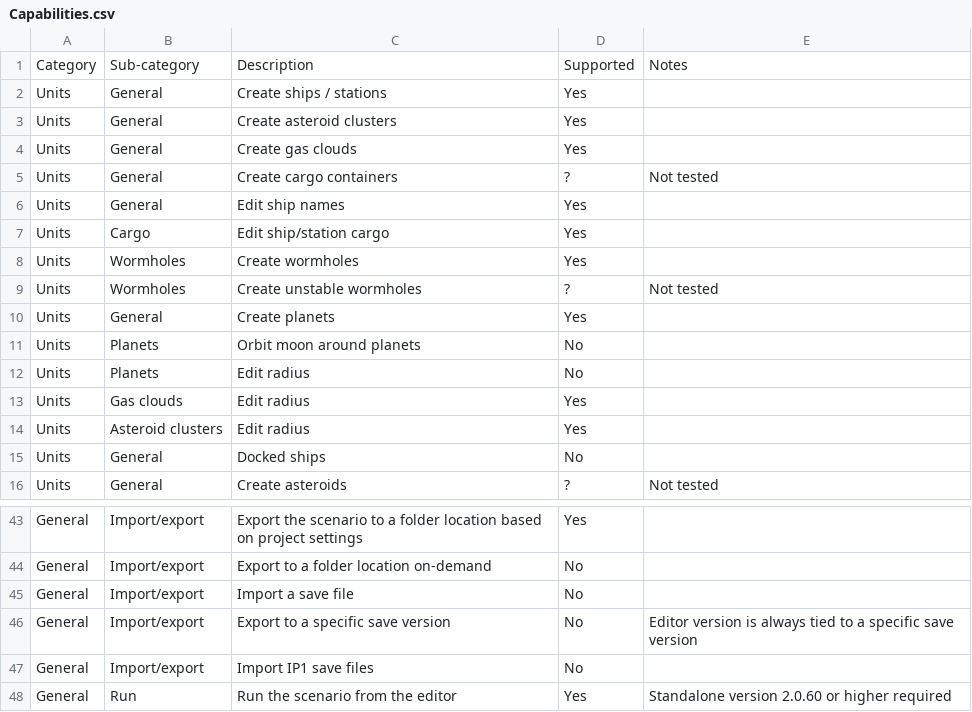
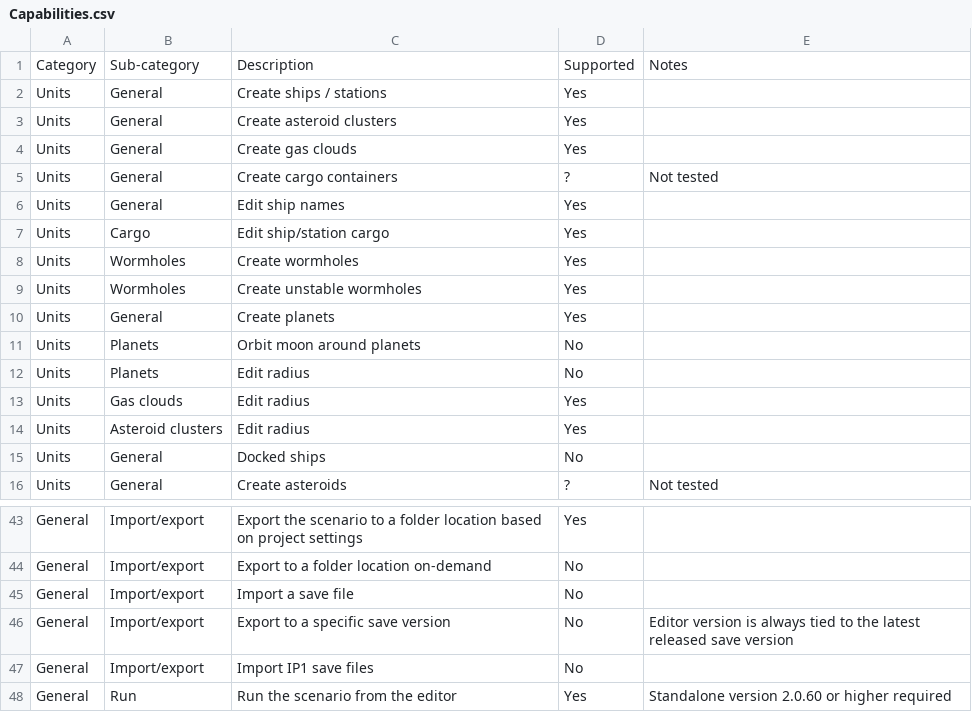
Before and after one commit to pixelfactor/Pixelfactor.IP.SavedGames.V2.Editor, a CSV file: Src/InterstellarPilotEditorV2/Assets/Pixelfactor/EditorV2/Documentation/Capabilities.csv, drawn as a sheet; only a part is shown, gaps mark what is left out.

```diff
--- a/Src/InterstellarPilotEditorV2/Assets/Pixelfactor/EditorV2/Documentation/Capabilities.csv
+++ b/Src/InterstellarPilotEditorV2/Assets/Pixelfactor/EditorV2/Documentation/Capabilities.csv
@@ -8,3 +8,3 @@ Units,Cargo,Edit ship/station cargo,Yes,
 Units,Wormholes,Create wormholes,Yes,
-Units,Wormholes,Create unstable wormholes,?,Not tested
+Units,Wormholes,Create unstable wormholes,Yes,
 Units,General,Create planets,Yes,
@@ -45,3 +45,3 @@ General,Import/export,Export to a folder location on-demand,No,
 General,Import/export,Import a save file,No,
-General,Import/export,Export to a specific save version,No,Editor version is always tied to a specific save version
+General,Import/export,Export to a specific save version,No,Editor version is always tied to the latest released save version
 General,Import/export,Import IP1 save files,No,
```
Also changed, not shown: 14 other files.
